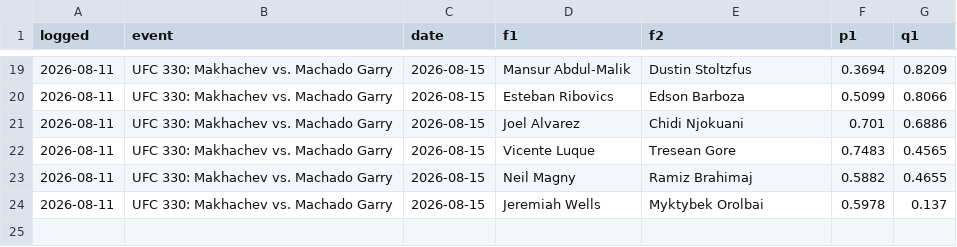
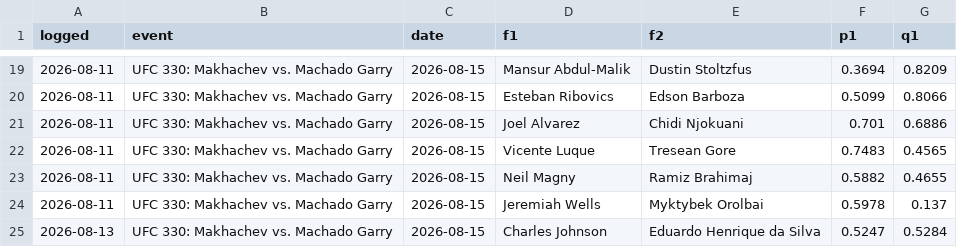
Before and after one commit to CheeseDagg/UFC-ODDS, a CSV file: Github/data/ufc_predictions.csv, drawn as a sheet; only a part is shown, gaps mark what is left out; the diff names each change by its address in the sheet, - before the commit and + after, or states it on an @@ line.

```diff
--- a/Github/data/ufc_predictions.csv
+++ b/Github/data/ufc_predictions.csv
+row 25: 2026-08-13 | UFC 330: Makhachev vs. Machado Garry | 2026-08-15 | Charles Johnson | Eduardo Henrique da Silva | 0.5247 | 0.5284
```
Also changed, not shown: Github/odds/upcoming.csv, 10 other files.
